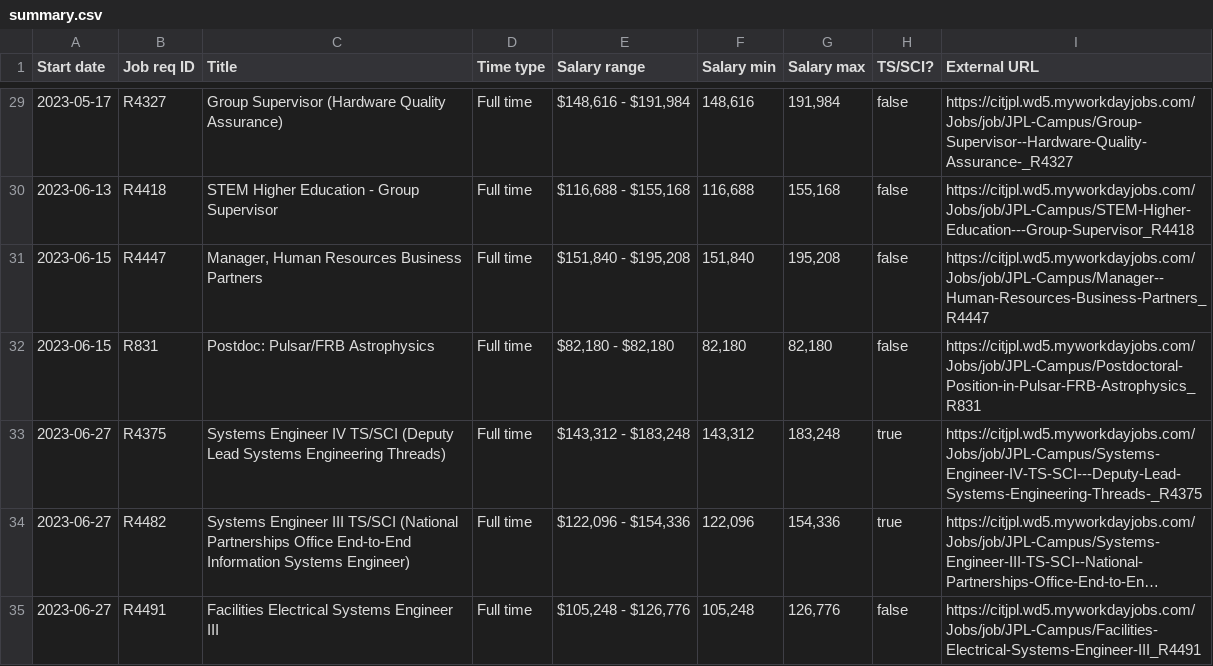
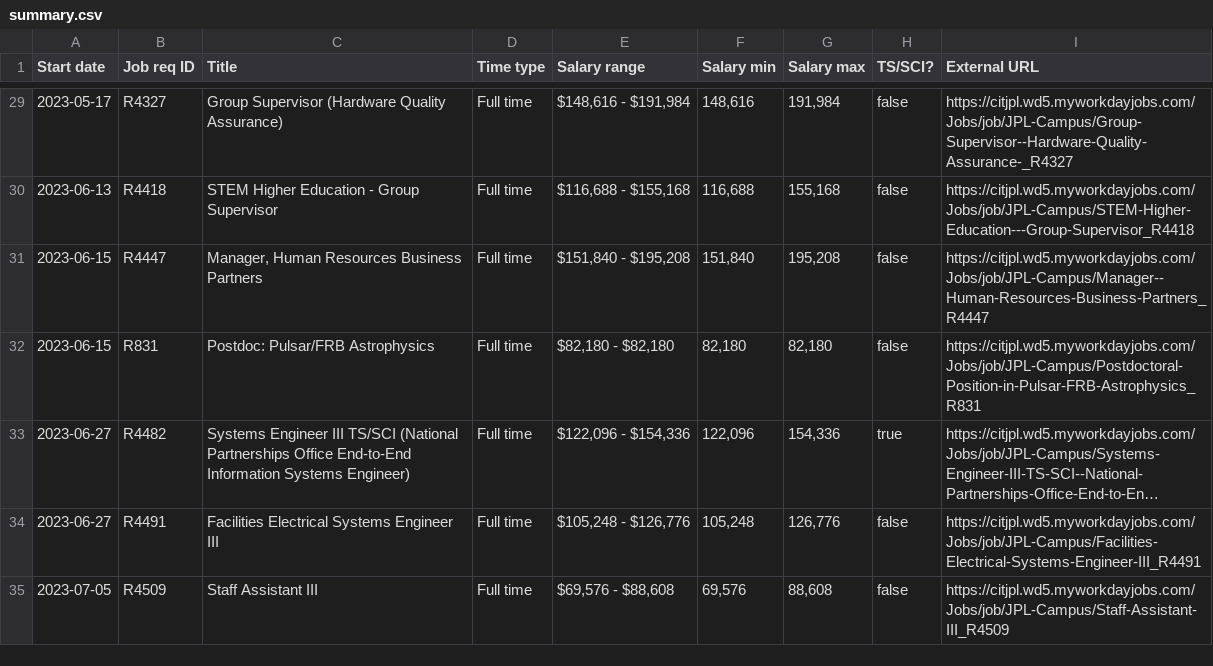
Before and after one commit to thzinc/jpl-jobs, a CSV file: data/summary.csv, drawn as a sheet; only a part is shown, gaps mark what is left out; the shorter side is filled out with more unchanged rows; long unchanged cells end in …; the diff names each change by its address in the sheet, - before the commit and + after, or states it on an @@ line.

```diff
--- a/data/summary.csv
+++ b/data/summary.csv
-row 33: 2023-06-27 | R4375 | Systems Engineer IV TS/SCI (Deputy Lead Systems Engineering Threads) | Full time | $143,312 - $183,248 | 143,312 | 183,248 | true | https://citjpl.wd5.myworkdayjobs.com/Jobs/job/JPL-Campus/Systems-Engineer-IV-TS-SCI---Deputy-Lead-Systems-Engineering-Threads-_R4375
```
